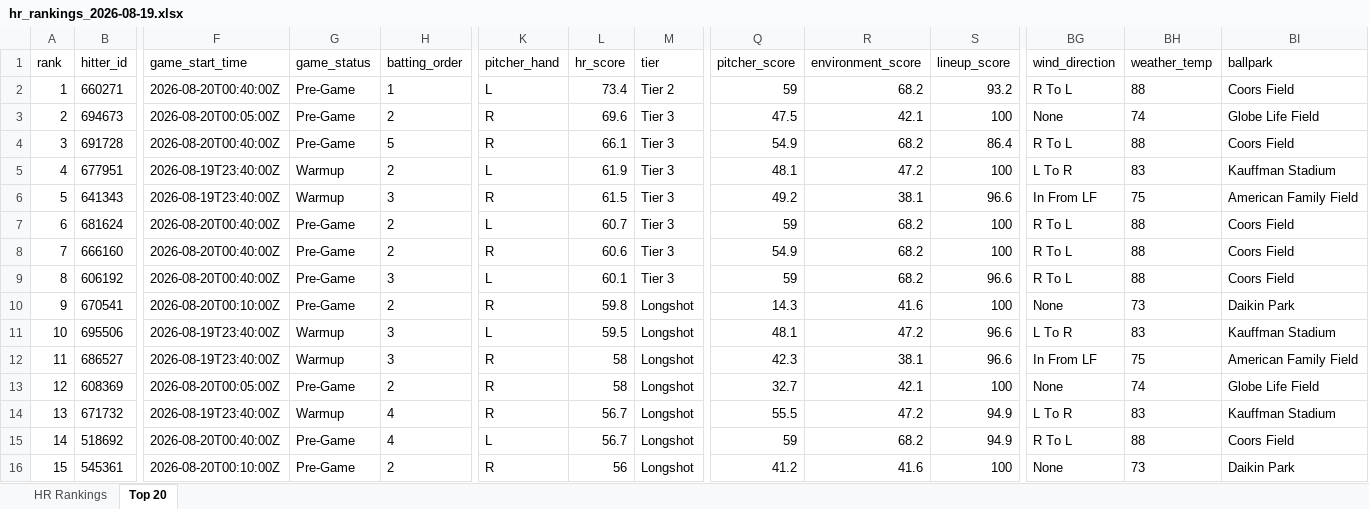
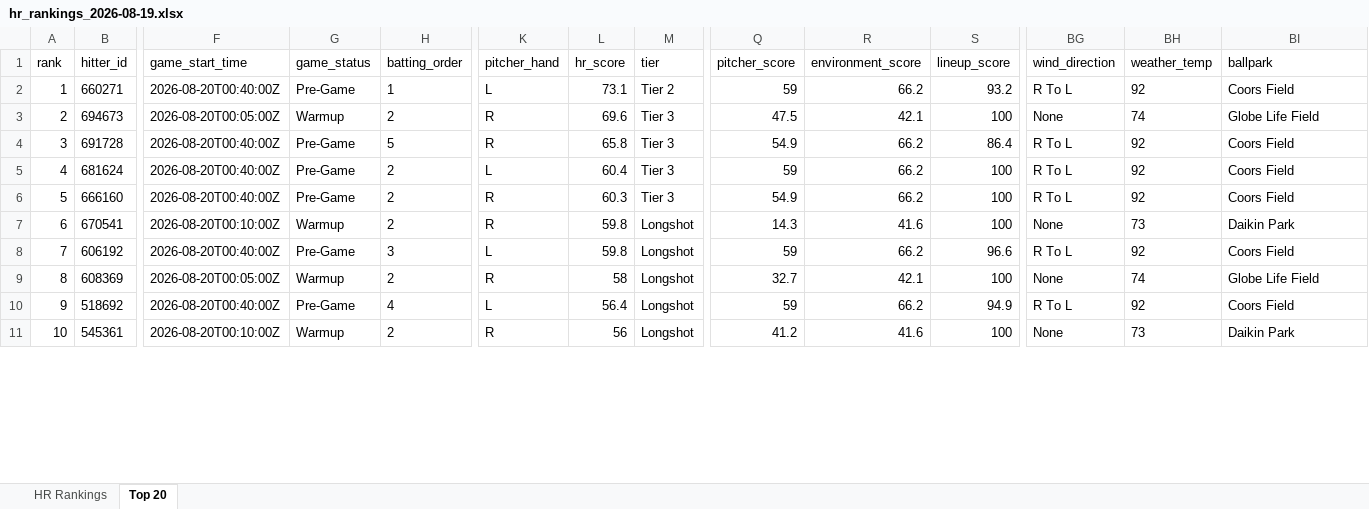
Before and after one commit to etbell28/barreliq, an Excel workbook: outputs/daily/hr_rankings_2026-08-19.xlsx, sheet Top 20, drawn as a sheet; only a part is shown, gaps mark what is left out; values as stored, in another font and other column widths than the file's, no borders; removed rows and columns are numbered as before the commit, all else as after; rows hold the shown columns only; the diff covers the shown part only; the diff names each change by its address in the sheet, - before the commit and + after, or states it on an @@ line.

```diff
--- a/outputs/daily/hr_rankings_2026-08-19.xlsx (sheet Top 20)
+++ b/outputs/daily/hr_rankings_2026-08-19.xlsx (sheet Top 20)
-L2 (hr_score): 73.4
+L2 (hr_score): 73.1
-R2 (environment_score): 68.2
+R2 (environment_score): 66.2
-BH2 (weather_temp): 88
+BH2 (weather_temp): 92
-G3 (game_status): Pre-Game
+G3 (game_status): Warmup
-L4 (hr_score): 66.1
+L4 (hr_score): 65.8
-R4 (environment_score): 68.2
+R4 (environment_score): 66.2
-BH4 (weather_temp): 88
+BH4 (weather_temp): 92
-row 5: 4 | 677951 | 2026-08-19T23:40:00Z | Warmup | 2 | L | 61.9 | Tier 3 | 48.1 | 47.2 | 100 | L To R | 83 | Kauffman Stadium
-row 6: 5 | 641343 | 2026-08-19T23:40:00Z | Warmup | 3 | R | 61.5 | Tier 3 | 49.2 | 38.1 | 96.6 | In From LF | 75 | American Family Field
-A5 (rank): 6
+A5 (rank): 4
-L5 (hr_score): 60.7
+L5 (hr_score): 60.4
-R5:R6 (environment_score): 68.2
+R5:R6 (environment_score): 66.2
-BH5:BH6 (weather_temp): 88
+BH5:BH6 (weather_temp): 92
-A6 (rank): 7
+A6 (rank): 5
-L6 (hr_score): 60.6
+L6 (hr_score): 60.3
-row 9: 8 | 606192 | 2026-08-20T00:40:00Z | Pre-Game | 3 | L | 60.1 | Tier 3 | 59 | 68.2 | 96.6 | R To L | 88 | Coors Field
-A7 (rank): 9
+A7 (rank): 6
-G7 (game_status): Pre-Game
+G7 (game_status): Warmup
-row 11: 10 | 695506 | 2026-08-19T23:40:00Z | Warmup | 3 | L | 59.5 | Longshot | 48.1 | 47.2 | 96.6 | L To R | 83 | Kauffman Stadium
-row 12: 11 | 686527 | 2026-08-19T23:40:00Z | Warmup | 3 | R | 58 | Longshot | 42.3 | 38.1 | 96.6 | In From LF | 75 | American Family Field
+row 8: 7 | 606192 | 2026-08-20T00:40:00Z | Pre-Game | 3 | L | 59.8 | Longshot | 59 | 66.2 | 96.6 | R To L | 92 | Coors Field
-A9 (rank): 12
+A9 (rank): 8
-G9 (game_status): Pre-Game
+G9 (game_status): Warmup
-row 14: 13 | 671732 | 2026-08-19T23:40:00Z | Warmup | 4 | R | 56.7 | Longshot | 55.5 | 47.2 | 94.9 | L To R | 83 | Kauffman Stadium
-A10 (rank): 14
+A10 (rank): 9
-L10 (hr_score): 56.7
+L10 (hr_score): 56.4
-R10 (environment_score): 68.2
+R10 (environment_score): 66.2
-BH10 (weather_temp): 88
+BH10 (weather_temp): 92
-A11 (rank): 15
+A11 (rank): 10
-G11 (game_status): Pre-Game
+G11 (game_status): Warmup
```
Also changed, not shown: 5 added rows and 123 edited cells elsewhere in this sheet, sheet HR Rankings, outputs/daily/hr_rankings_2026-08-19_remaining.xlsx, outputs/hr_rankings.xlsx, 13 other files.
